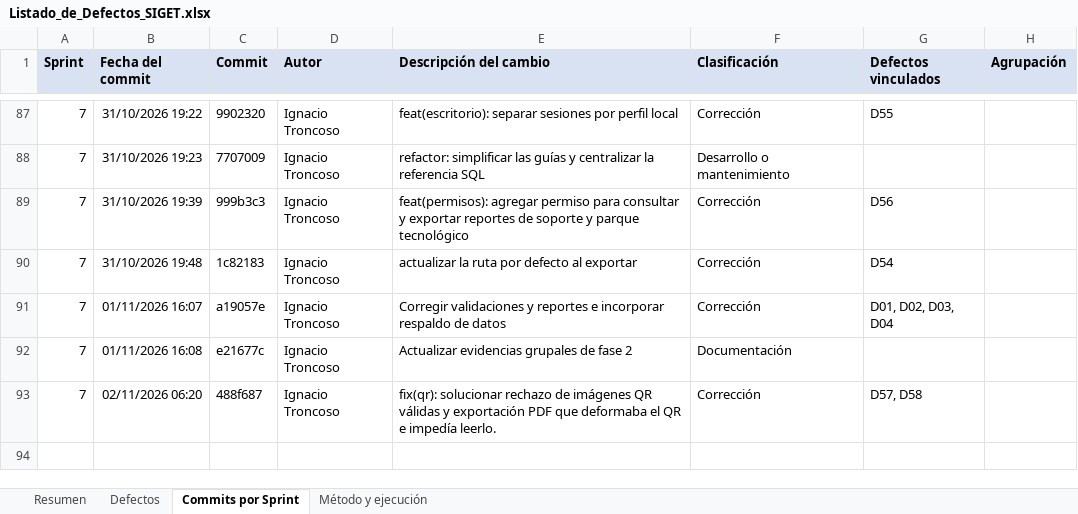
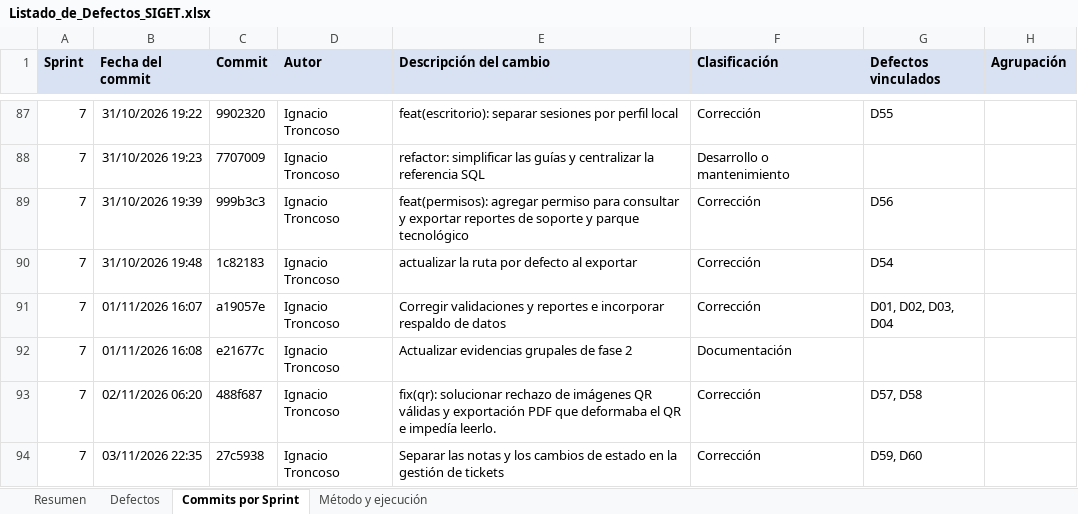
Before and after one commit to NWOOD777/SIGET, an Excel workbook: Fase 2/Evidencias Proyecto/Evidencias de documentación/Pruebas/Listado_de_Defectos_SIGET.xlsx, sheet Commits por Sprint, drawn as a sheet; only a part is shown, gaps mark what is left out; values as stored, in another font and other column widths than the file's, no borders; table styles not drawn; the diff names each change by its address in the sheet, - before the commit and + after, or states it on an @@ line.

Commit message:
actualizar el listado de defectos y los reportes de defectos y evidencias del sprint 7

```diff
--- a/Fase 2/Evidencias Proyecto/Evidencias de documentación/Pruebas/Listado_de_Defectos_SIGET.xlsx (sheet Commits por Sprint)
+++ b/Fase 2/Evidencias Proyecto/Evidencias de documentación/Pruebas/Listado_de_Defectos_SIGET.xlsx (sheet Commits por Sprint)
+row 94: 7 | 03/11/2026 22:35 | 27c5938 | Ignacio Troncoso | Separar las notas y los cambios de estado en la gestión de tickets | Corrección | D59, D60
```
Also changed, not shown: sheet Defectos, sheet Resumen, sheet Método y ejecución, formulas that keep their value, 2 other files.
